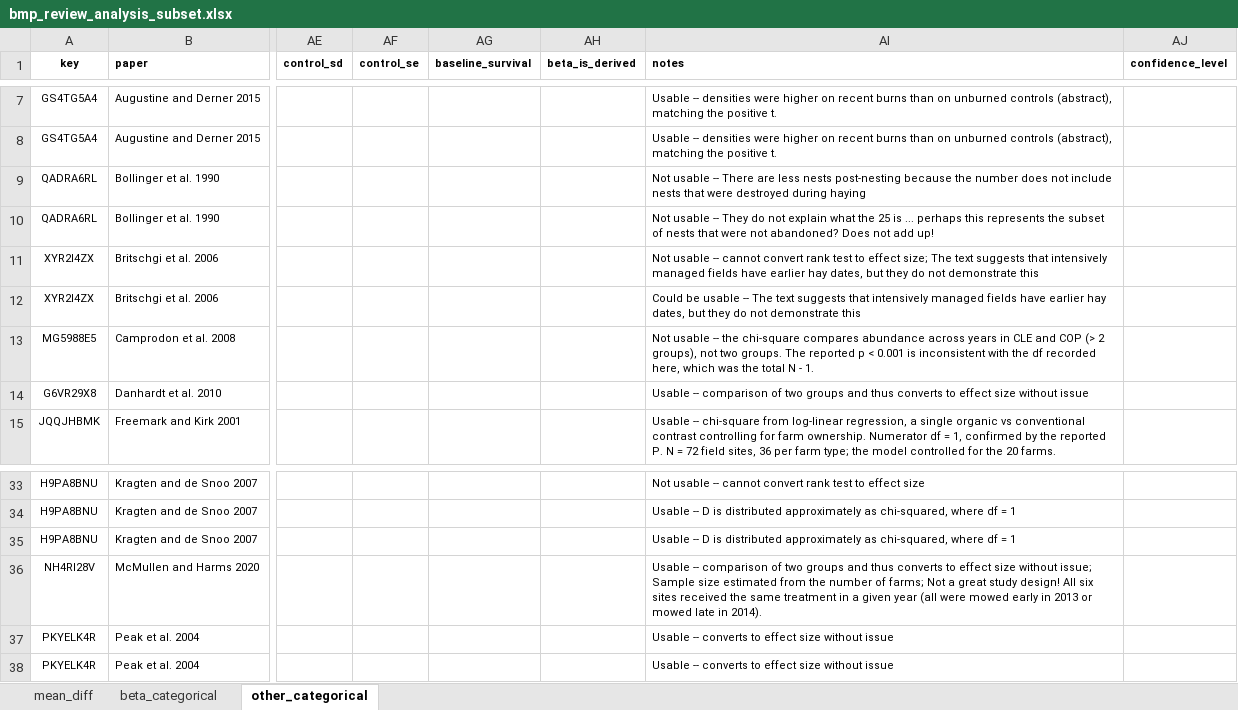
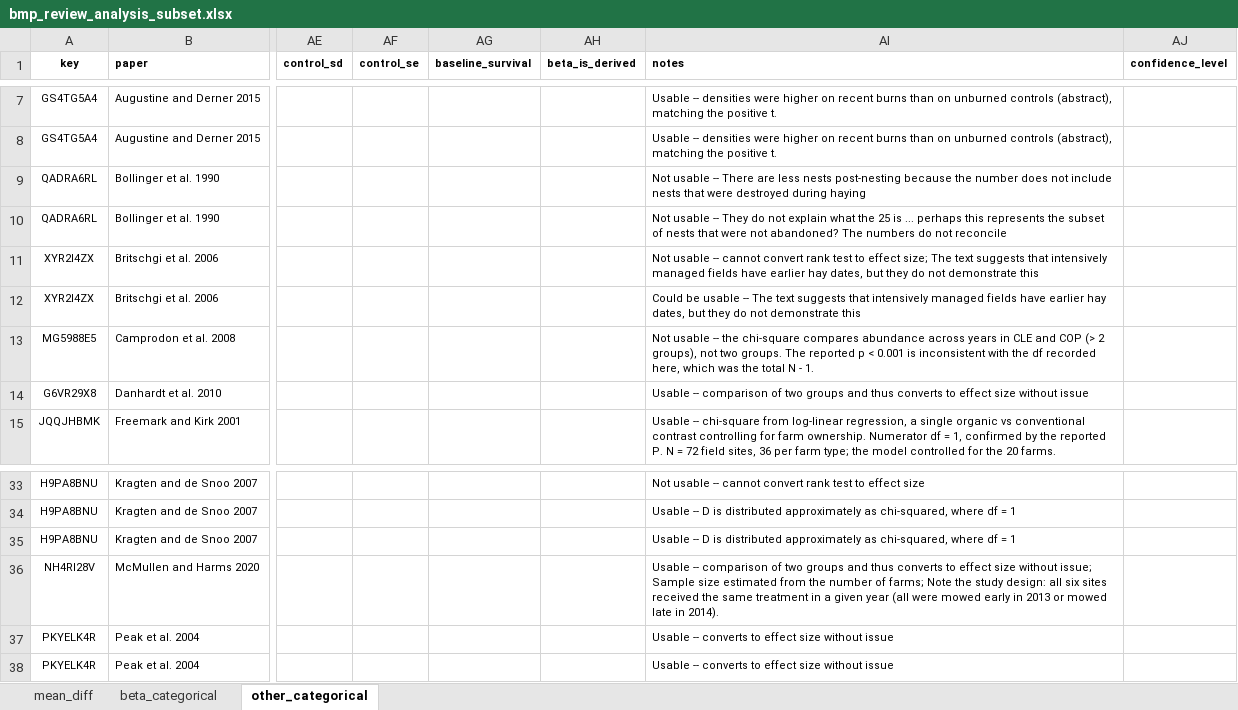
Before and after one commit to evansbrians/bmp_meta-analysis, an Excel workbook: data/raw/bmp_review_analysis_subset.xlsx, sheet other_categorical, drawn as a sheet; only a part is shown, gaps mark what is left out; values as stored, in another font and other column widths than the file's, no borders; the diff names each change by its address in the sheet, - before the commit and + after, or states it on an @@ line.

```diff
--- a/data/raw/bmp_review_analysis_subset.xlsx (sheet other_categorical)
+++ b/data/raw/bmp_review_analysis_subset.xlsx (sheet other_categorical)
-AI10 (notes): …not abandoned? Does not add up!
+AI10 (notes): …not abandoned? The numbers do not reconcile
-AI36 (notes): …of farms; Not a great study design! All six sites…
+AI36 (notes): …of farms; Note the study design: all six sites…
```
Also changed, not shown: sheet mean_diff, sheet beta_categorical, hidden cells, data/raw/citations_by_bmp_long.xlsx, 1 other file.
